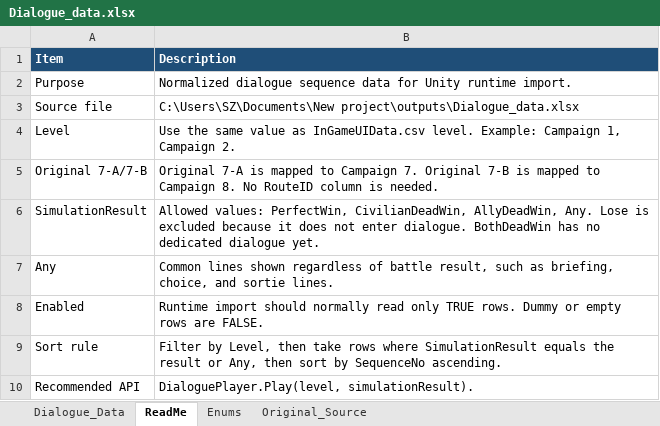
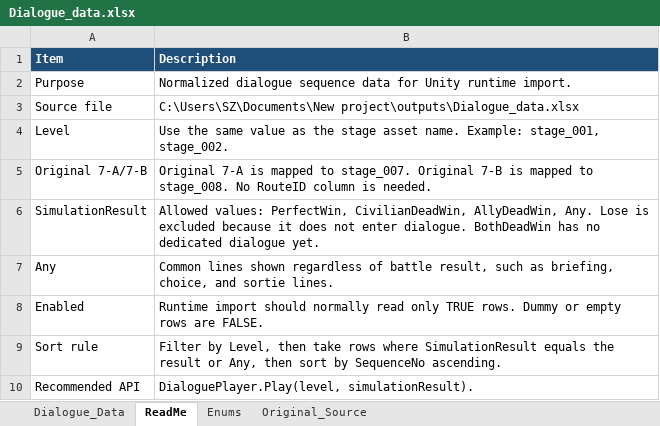
Before and after one commit to JJ2nu/Rebellion-Unity, an Excel workbook: Assets/07_Resources/Data/Dialogue_data.xlsx, sheet ReadMe, drawn as a sheet; values as stored, in another font and other column widths than the file's, no borders; the diff names each change by its address in the sheet, - before the commit and + after, or states it on an @@ line.

```diff
--- a/Assets/07_Resources/Data/Dialogue_data.xlsx (sheet ReadMe)
+++ b/Assets/07_Resources/Data/Dialogue_data.xlsx (sheet ReadMe)
-B4 (Description): …value as InGameUIData.csv level. Example: Campaign 1, Campaign 2.
+B4 (Description): …value as the stage asset name. Example: stage_001, stage_002.
-B5 (Description): …mapped to Campaign 7. Original 7-B is mapped to Campaign 8. No RouteID…
+B5 (Description): …mapped to stage_007. Original 7-B is mapped to stage_008. No RouteID…
```
Also changed, not shown: sheet Dialogue_Data.
